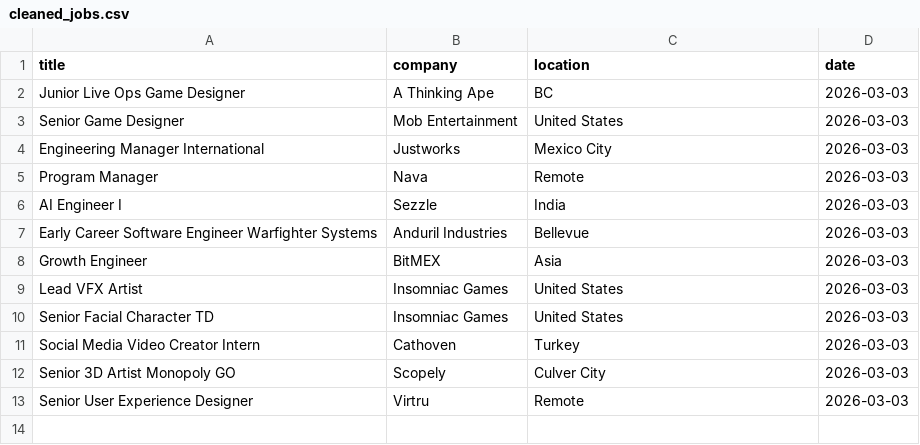
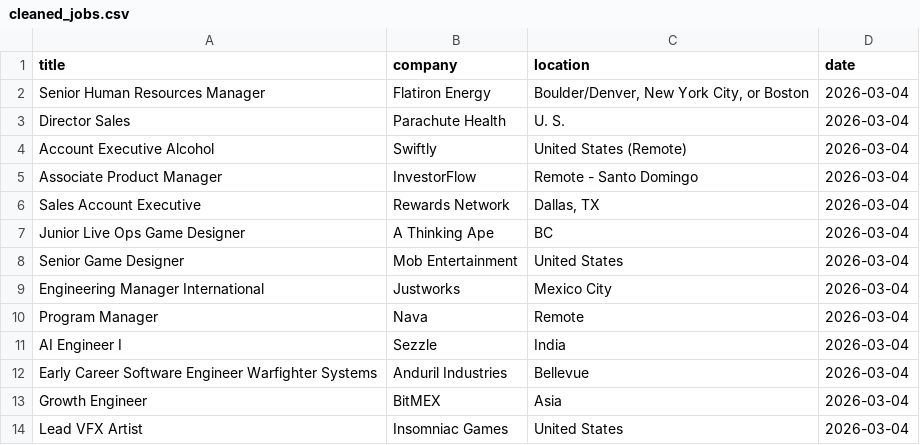
Before and after one commit to vvreddy4/Data-pipeline, a CSV file: data/cleaned_jobs.csv, drawn as a sheet.

Commit message:
Daily job data update

```diff
--- a/data/cleaned_jobs.csv
+++ b/data/cleaned_jobs.csv
@@ -1,13 +1,14 @@
 title,company,location,date
-Junior Live Ops Game Designer,A Thinking Ape,BC,2026-03-03
-Senior Game Designer,Mob Entertainment,United States,2026-03-03
-Engineering Manager International,Justworks,Mexico City,2026-03-03
-Program Manager,Nava,Remote,2026-03-03
-AI Engineer I,Sezzle,India,2026-03-03
-Early Career Software Engineer Warfighter Systems,Anduril Industries,Bellevue,2026-03-03
-Growth Engineer,BitMEX,Asia,2026-03-03
-Lead VFX Artist,Insomniac Games,United States,2026-03-03
-Senior Facial Character TD,Insomniac Games,United States,2026-03-03
-Social Media Video Creator Intern,Cathoven,Turkey,2026-03-03
-Senior 3D Artist Monopoly GO,Scopely,Culver City,2026-03-03
-Senior User Experience Designer,Virtru,Remote,2026-03-03
+Senior Human Resources Manager,Flatiron Energy,"Boulder/Denver, New York City, or Boston",2026-03-04
+Director Sales,Parachute Health,U. S.,2026-03-04
+Account Executive Alcohol,Swiftly ,United States (Remote),2026-03-04
+Associate Product Manager,InvestorFlow,Remote - Santo Domingo,2026-03-04
+Sales Account Executive,Rewards Network,"Dallas, TX",2026-03-04
+Junior Live Ops Game Designer,A Thinking Ape,BC,2026-03-04
+Senior Game Designer,Mob Entertainment,United States,2026-03-04
+Engineering Manager International,Justworks,Mexico City,2026-03-04
+Program Manager,Nava,Remote,2026-03-04
+AI Engineer I,Sezzle,India,2026-03-04
+Early Career Software Engineer Warfighter Systems,Anduril Industries,Bellevue,2026-03-04
+Growth Engineer,BitMEX,Asia,2026-03-04
+Lead VFX Artist,Insomniac Games,United States,2026-03-04
```
Also changed, not shown: data/raw_jobs.csv.
